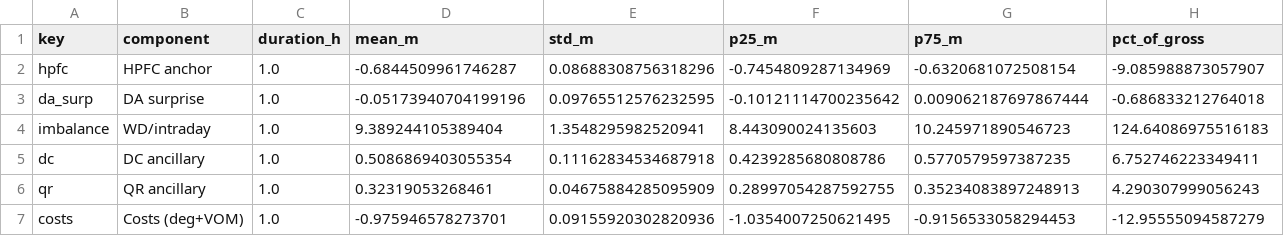
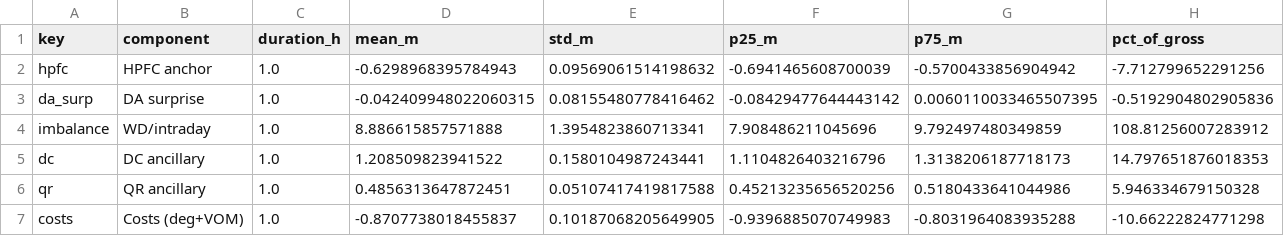
Before and after one commit to dmitry-goryunov/BESS-UK-OPEN, a CSV file: data/processed/phase4_all_durations_attribution.csv, drawn as a sheet; only a part is shown; the diff covers the shown part only.

Commit message:
Fix Phase 4 LSMC duration sweep

```diff
--- a/data/processed/phase4_all_durations_attribution.csv
+++ b/data/processed/phase4_all_durations_attribution.csv
@@ -1,7 +1,7 @@
 key,component,duration_h,mean_m,std_m,p25_m,p75_m,pct_of_gross
-hpfc,HPFC anchor,1.0,-0.6844509961746287,0.08688308756318296,-0.7454809287134969,-0.6320681072508154,-9.085988873057907
-da_surp,DA surprise,1.0,-0.05173940704199196,0.09765512576232595,-0.10121114700235642,0.009062187697867444,-0.686833212764018
-imbalance,WD/intraday,1.0,9.389244105389404,1.3548295982520941,8.443090024135603,10.245971890546723,124.64086975516183
-dc,DC ancillary,1.0,0.5086869403055354,0.11162834534687918,0.4239285680808786,0.5770579597387235,6.752746223349411
-qr,QR ancillary,1.0,0.32319053268461,0.04675884285095909,0.28997054287592755,0.35234083897248913,4.290307999056243
-costs,Costs (deg+VOM),1.0,-0.975946578273701,0.09155920302820936,-1.0354007250621495,-0.9156533058294453,-12.95555094587279
+hpfc,HPFC anchor,1.0,-0.6298968395784943,0.09569061514198632,-0.6941465608700039,-0.5700433856904942,-7.712799652291256
+da_surp,DA surprise,1.0,-0.042409948022060315,0.08155480778416462,-0.08429477644443142,0.0060110033465507395,-0.5192904802905836
+imbalance,WD/intraday,1.0,8.886615857571888,1.3954823860713341,7.908486211045696,9.792497480349859,108.81256007283912
+dc,DC ancillary,1.0,1.208509823941522,0.1580104987243441,1.1104826403216796,1.3138206187718173,14.797651876018353
+qr,QR ancillary,1.0,0.4856313647872451,0.05107417419817588,0.45213235656520256,0.5180433641044986,5.946334679150328
+costs,Costs (deg+VOM),1.0,-0.8707738018455837,0.10187068205649905,-0.9396885070749983,-0.8031964083935288,-10.66222824771298
```
Also changed, not shown: 90 edited cells elsewhere in this file, data/processed/phase4_all_durations_comparison.csv, data/processed/phase4_method_comparison_1h.csv, 49 other files.
